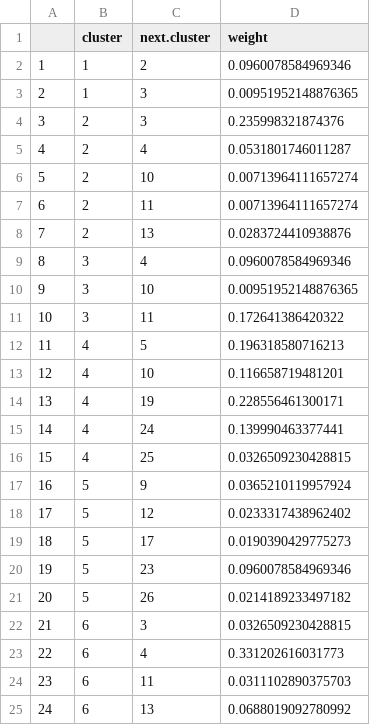
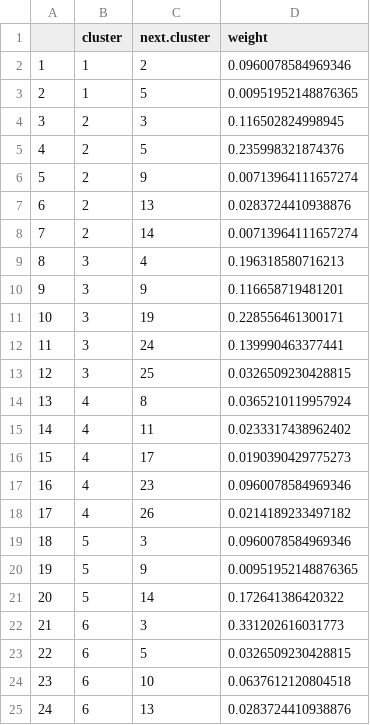
Before and after one commit to Pjefferyi/Blackpoll_Warbler_migration_network_Git, a CSV file: Network_construction/Spring.edge.weights.csv, drawn as a sheet; only a part is shown; removed rows and columns are numbered as before the commit, all else as after; the diff covers the shown part only; the diff names each change by its address in the sheet, - before the commit and + after, or states it on an @@ line.

```diff
--- a/Network_construction/Spring.edge.weights.csv
+++ b/Network_construction/Spring.edge.weights.csv
-C3 (next.cluster): 3
+C3 (next.cluster): 5
-D4 (weight): 0.235998321874376
+D4 (weight): 0.116502824998945
-C5 (next.cluster): 4
+C5 (next.cluster): 5
-D5 (weight): 0.0531801746011287
+D5 (weight): 0.235998321874376
-C6 (next.cluster): 10
+C6 (next.cluster): 9
-row 7: 6 | 2 | 11 | 0.00713964111657274
@@ column A renumbered from row 7 down @@
+row 8: 7 | 2 | 14 | 0.00713964111657274
-D9 (weight): 0.0960078584969346
+D9 (weight): 0.196318580716213
-C10 (next.cluster): 10
+C10 (next.cluster): 9
-D10 (weight): 0.00951952148876365
+D10 (weight): 0.116658719481201
-row 11: 10 | 3 | 11 | 0.172641386420322
-row 12: 11 | 4 | 5 | 0.196318580716213
-row 13: 12 | 4 | 10 | 0.116658719481201
-B11:B13 (cluster): 4
+B11:B13 (cluster): 3
-row 17: 16 | 5 | 9 | 0.0365210119957924
-row 18: 17 | 5 | 12 | 0.0233317438962402
+row 14: 13 | 4 | 8 | 0.0365210119957924
+row 15: 14 | 4 | 11 | 0.0233317438962402
-B16 (cluster): 5
+B16 (cluster): 4
+row 17: 16 | 4 | 23 | 0.0960078584969346
+row 18: 17 | 4 | 26 | 0.0214189233497182
-C19 (next.cluster): 23
+C19 (next.cluster): 3
-C20 (next.cluster): 26
+C20 (next.cluster): 9
-D20 (weight): 0.0214189233497182
+D20 (weight): 0.00951952148876365
+row 21: 20 | 5 | 14 | 0.172641386420322
-D22 (weight): 0.0326509230428815
+D22 (weight): 0.331202616031773
-C23 (next.cluster): 4
+C23 (next.cluster): 5
-D23 (weight): 0.331202616031773
+D23 (weight): 0.0326509230428815
-C24 (next.cluster): 11
+C24 (next.cluster): 10
-D24 (weight): 0.0311102890375703
+D24 (weight): 0.0637612120804518
-D25 (weight): 0.0688019092780992
+D25 (weight): 0.0283724410938876
```
Also changed, not shown: 5 added rows, 4 removed rows and 13 edited cells elsewhere in this file, Network_construction/Fall.edge.weights.csv, Network_construction/Fall.node.metadata.csv, 5 other files.
